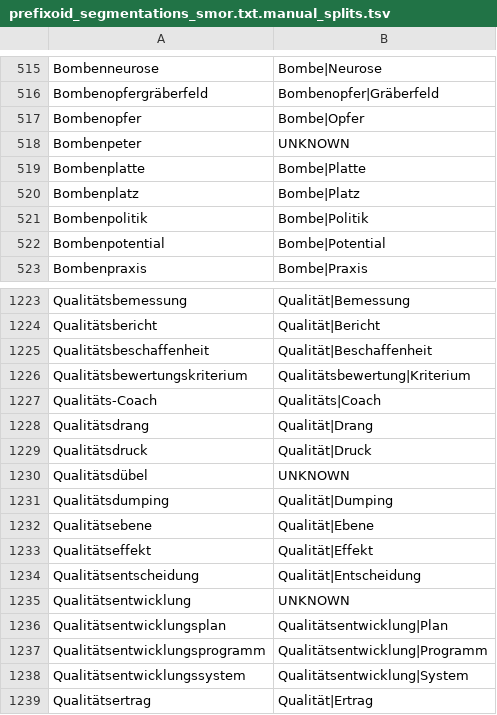
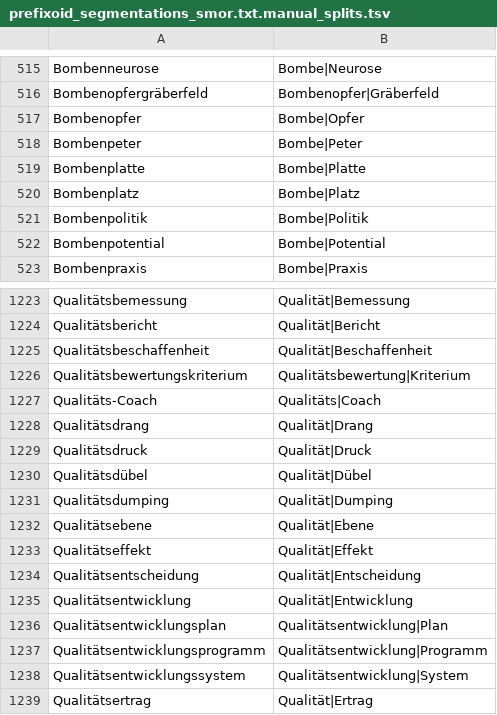
Before and after one commit to darminspahic/affixoid-disambiguation, a TSV file: data/prefixoid_segmentations_smor.txt.manual_splits.tsv, drawn as a sheet; only a part is shown, gaps mark what is left out; the diff names each change by its address in the sheet, - before the commit and + after, or states it on an @@ line.

```diff
--- a/data/prefixoid_segmentations_smor.txt.manual_splits.tsv
+++ b/data/prefixoid_segmentations_smor.txt.manual_splits.tsv
-B518: UNKNOWN
+B518: Bombe|Peter
-B1230: UNKNOWN
+B1230: Qualität|Dübel
-B1235: UNKNOWN
+B1235: Qualität|Entwicklung
```
Also changed, not shown: data/binary_unique_instance_label_pairs_suffixoids.csv.affixoidal_status.tsv, data/suffixoid_segmentations_smor.txt.manual_splits.tsv, 1 other file.
